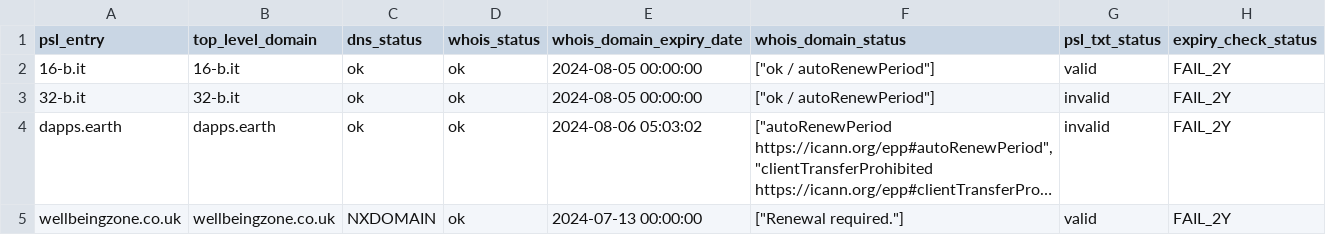
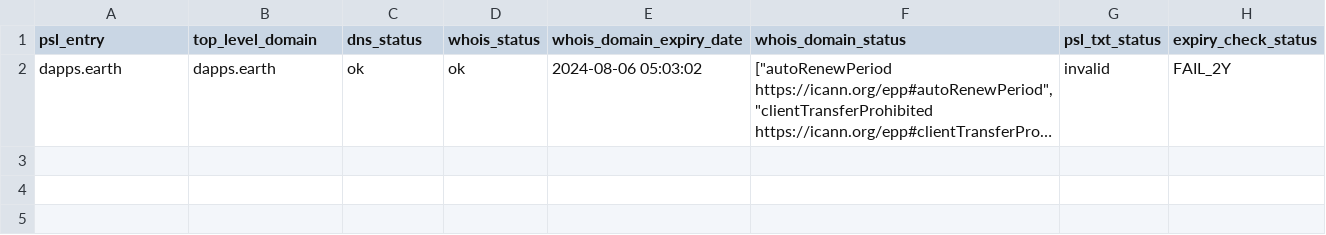
Before and after one commit to groundcat/PSL-private-domains-checker, a CSV file: data/expired.csv, drawn as a sheet; long unchanged cells end in …; the diff names each change by its address in the sheet, - before the commit and + after, or states it on an @@ line.

```diff
--- a/data/expired.csv
+++ b/data/expired.csv
-row 2: 16-b.it | 16-b.it | ok | ok | 2024-08-05 00:00:00 | ["ok / autoRenewPeriod"] | valid | FAIL_2Y
-row 3: 32-b.it | 32-b.it | ok | ok | 2024-08-05 00:00:00 | ["ok / autoRenewPeriod"] | invalid | FAIL_2Y
-row 5: wellbeingzone.co.uk | wellbeingzone.co.uk | NXDOMAIN | ok | 2024-07-13 00:00:00 | ["Renewal required."] | valid | FAIL_2Y
```
Also changed, not shown: data/all.csv, data/expiry_less_than_2yrs.csv, 2 other files.
